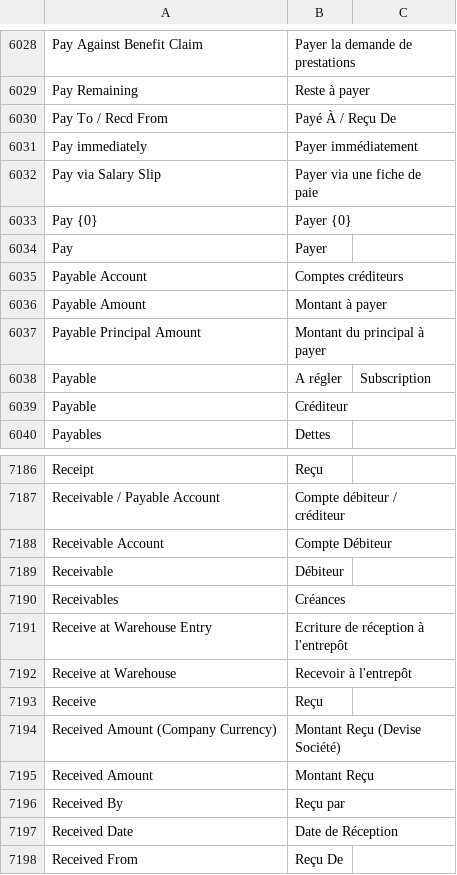
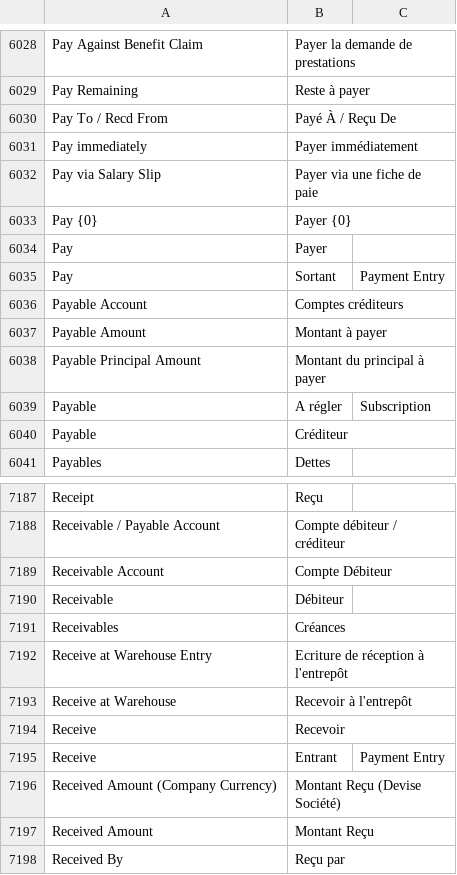
Before and after one commit to noec764/erpnext, a CSV file: erpnext/translations/fr.csv, drawn as a sheet; only a part is shown, gaps mark what is left out; the shorter side is filled out with more unchanged rows.

Commit message:
fix: Translations

```diff
--- a/erpnext/translations/fr.csv
+++ b/erpnext/translations/fr.csv
@@ -6275,2 +6275,3 @@ Pay {0},Payer {0},
 Pay,Payer,
+Pay,Sortant,Payment Entry
 Payable Account,Comptes créditeurs,
@@ -7436,3 +7437,4 @@ Receive at Warehouse Entry,Ecriture de réception à l'entrepôt,
 Receive at Warehouse,Recevoir à l'entrepôt,
-Receive,Reçu,
+Receive,Recevoir,
+Receive,Entrant,Payment Entry
 Received Amount (Company Currency),Montant Reçu (Devise Société),
```
